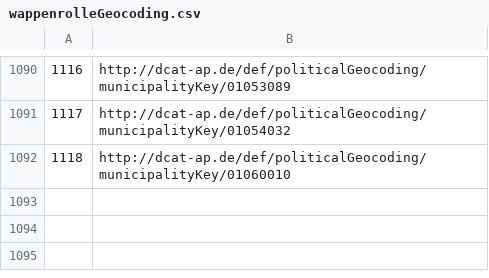
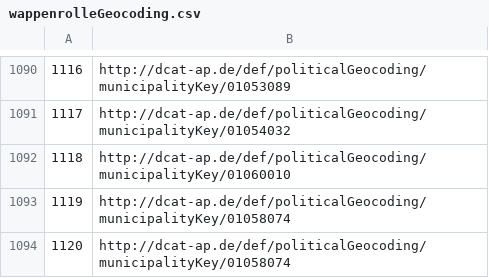
Before and after one commit to code-schleswig-holstein/updater, a CSV file: src/main/resources/wappenrolleGeocoding.csv, drawn as a sheet; only a part is shown, gaps mark what is left out; the diff names each change by its address in the sheet, - before the commit and + after, or states it on an @@ line.

Commit message:
Mapping für 1119 und 1120

```diff
--- a/src/main/resources/wappenrolleGeocoding.csv
+++ b/src/main/resources/wappenrolleGeocoding.csv
+row 1093: 1119 | http://dcat-ap.de/def/politicalGeocoding/municipalityKey/01058074
+row 1094: 1120 | http://dcat-ap.de/def/politicalGeocoding/municipalityKey/01058074
```
